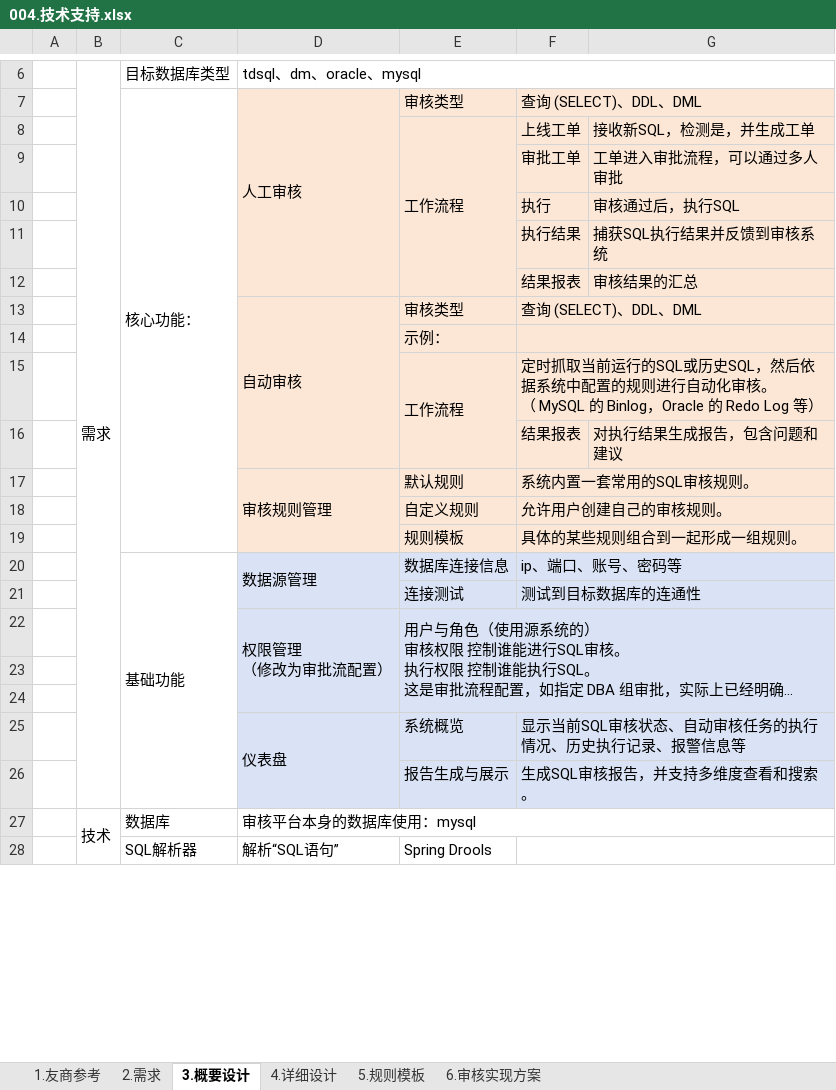
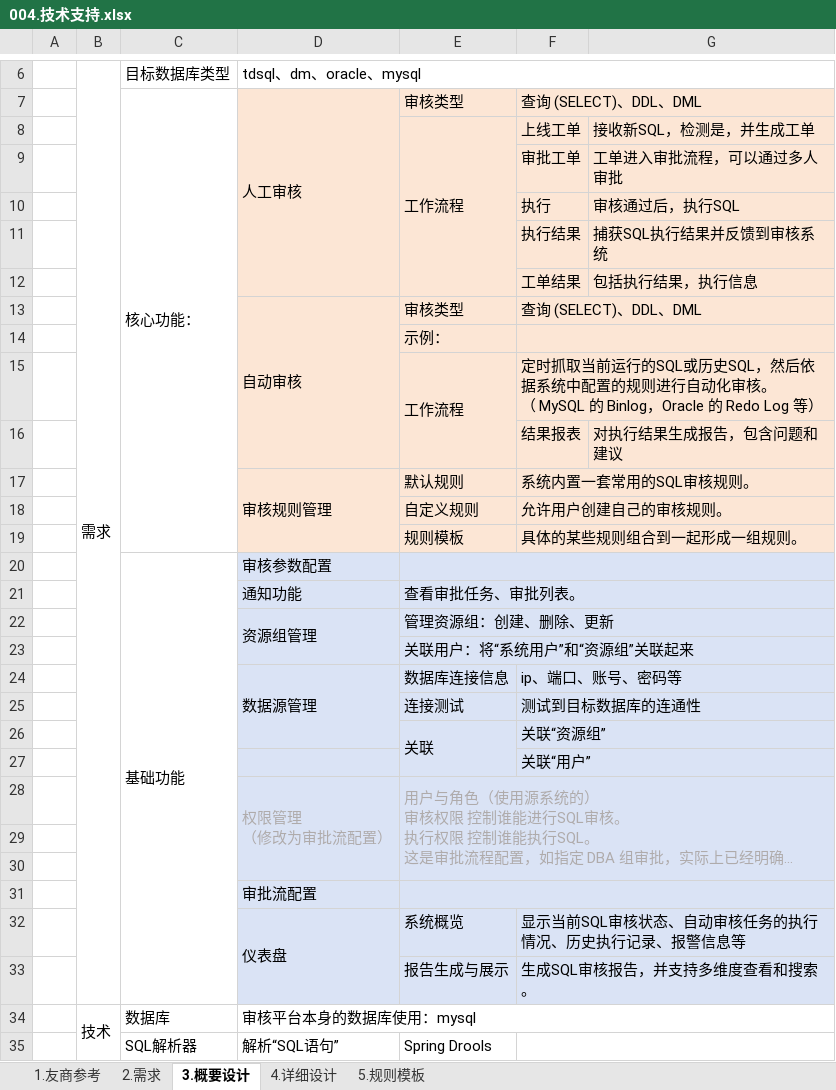
Before and after one commit to LiHengofChina/_python, an Excel workbook: 003.python_study/006.project/001.sql_approval/009.________.需求确定/004.技术支持.xlsx, sheet 3.概要设计, drawn as a sheet; only a part is shown, gaps mark what is left out; long unchanged cells end in …; values as stored, in another font and other column widths than the file's, no borders; removed rows and columns are numbered as before the commit, all else as after; the diff names each change by its address in the sheet, - before the commit and + after, or states it on an @@ line.

```diff
--- a/003.python_study/006.project/001.sql_approval/009.________.需求确定/004.技术支持.xlsx (sheet 3.概要设计)
+++ b/003.python_study/006.project/001.sql_approval/009.________.需求确定/004.技术支持.xlsx (sheet 3.概要设计)
-sheet tab: 6.审核实现方案
-row 12:  |  |  |  |  | 结果报表 | 审核结果的汇总
+row 12:  |  |  |  |  | 工单结果 | 包括执行结果，执行信息
+row 20:  |  | 基础功能 | 审核参数配置
+row 21:  |  |  | 通知功能 | 查看审批任务、审批列表。
+row 22:  |  |  | 资源组管理 | 管理资源组：创建、删除、更新
+row 23:  |  |  |  | 关联用户：将“系统用户”和“资源组”关联起来
-C24: 基础功能
+C24: (empty)
-C20:C26 merged
+row 26:  |  |  |  | 关联 | 关联“资源组”
+row 27:  |  |  |  |  | 关联“用户”
-D28:E28 text colour: black
+D28:E28 text colour: #AFABAB
+row 31:  |  |  | 审批流配置
```
Also changed, not shown: sheet 4.详细设计, 2 other files.
